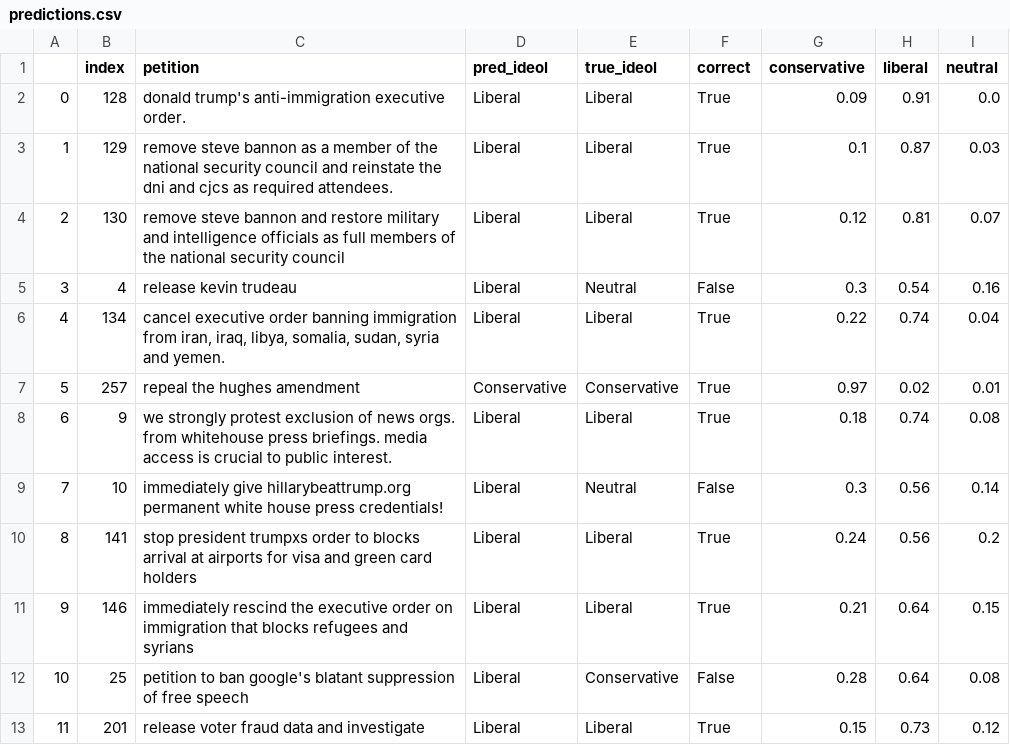
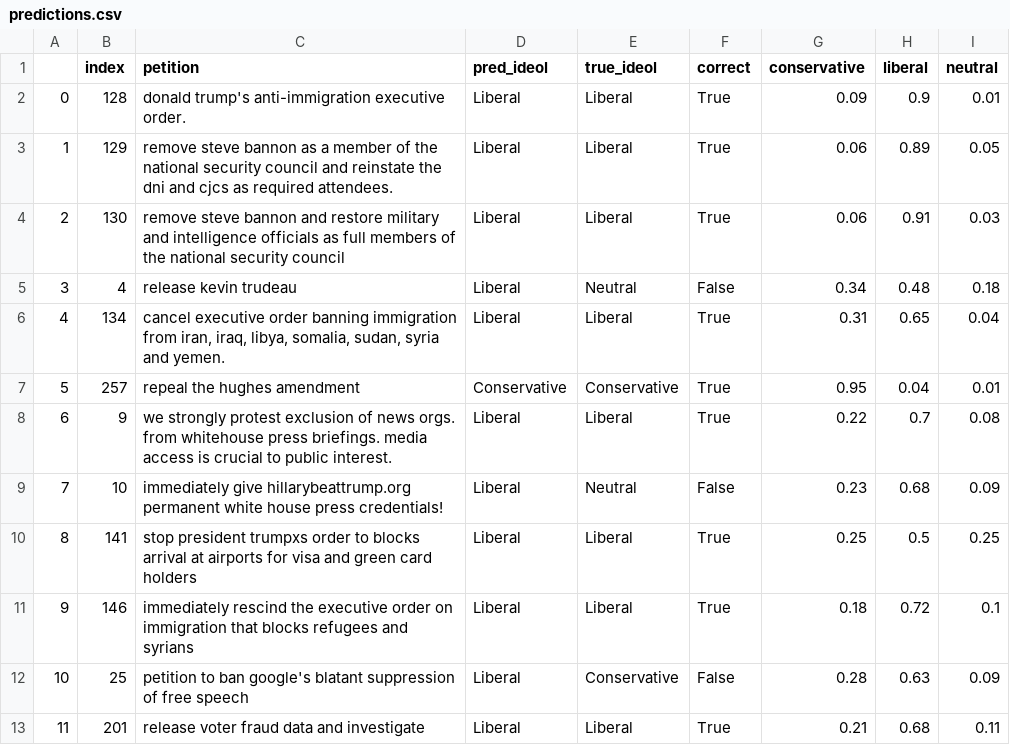
Before and after one commit to palautatan/project141b, a CSV file: predictions.csv, drawn as a sheet; only a part is shown; the diff covers the shown part only.

```diff
--- a/predictions.csv
+++ b/predictions.csv
@@ -1,13 +1,13 @@
 ,index,petition,pred_ideol,true_ideol,correct,conservative,liberal,neutral
-0,128,donald trump's anti-immigration executive order.,Liberal,Liberal,True,0.09,0.91,0.0
-1,129,remove steve bannon as a member of the national security council and reinstate the dni and cjcs as required attendees.,Liberal,Liberal,True,0.1,0.87,0.03
-2,130,remove steve bannon and restore military and intelligence officials as full members of  the  national security council,Liberal,Liberal,True,0.12,0.81,0.07
-3,4,release kevin trudeau,Liberal,Neutral,False,0.3,0.54,0.16
-4,134,"cancel executive order banning immigration from iran, iraq, libya, somalia, sudan, syria and yemen.",Liberal,Liberal,True,0.22,0.74,0.04
-5,257,repeal the  hughes amendment,Conservative,Conservative,True,0.97,0.02,0.01
-6,9,we strongly protest exclusion of news orgs. from whitehouse press briefings. media access is crucial to public interest.,Liberal,Liberal,True,0.18,0.74,0.08
-7,10,immediately give hillarybeattrump.org permanent white house press credentials!,Liberal,Neutral,False,0.3,0.56,0.14
-8,141,stop president trumpxs order to blocks arrival at airports for visa and green card holders,Liberal,Liberal,True,0.24,0.56,0.2
-9,146,immediately rescind the executive order on immigration that blocks refugees and syrians,Liberal,Liberal,True,0.21,0.64,0.15
-10,25,petition to ban google's blatant suppression of free speech,Liberal,Conservative,False,0.28,0.64,0.08
-11,201,release voter fraud data and investigate,Liberal,Liberal,True,0.15,0.73,0.12
+0,128,donald trump's anti-immigration executive order.,Liberal,Liberal,True,0.09,0.9,0.01
+1,129,remove steve bannon as a member of the national security council and reinstate the dni and cjcs as required attendees.,Liberal,Liberal,True,0.06,0.89,0.05
+2,130,remove steve bannon and restore military and intelligence officials as full members of  the  national security council,Liberal,Liberal,True,0.06,0.91,0.03
+3,4,release kevin trudeau,Liberal,Neutral,False,0.34,0.48,0.18
+4,134,"cancel executive order banning immigration from iran, iraq, libya, somalia, sudan, syria and yemen.",Liberal,Liberal,True,0.31,0.65,0.04
+5,257,repeal the  hughes amendment,Conservative,Conservative,True,0.95,0.04,0.01
+6,9,we strongly protest exclusion of news orgs. from whitehouse press briefings. media access is crucial to public interest.,Liberal,Liberal,True,0.22,0.7,0.08
+7,10,immediately give hillarybeattrump.org permanent white house press credentials!,Liberal,Neutral,False,0.23,0.68,0.09
+8,141,stop president trumpxs order to blocks arrival at airports for visa and green card holders,Liberal,Liberal,True,0.25,0.5,0.25
+9,146,immediately rescind the executive order on immigration that blocks refugees and syrians,Liberal,Liberal,True,0.18,0.72,0.1
+10,25,petition to ban google's blatant suppression of free speech,Liberal,Conservative,False,0.28,0.63,0.09
+11,201,release voter fraud data and investigate,Liberal,Liberal,True,0.21,0.68,0.11
```
Also changed, not shown: 113 edited cells elsewhere in this file, 3 other files.
